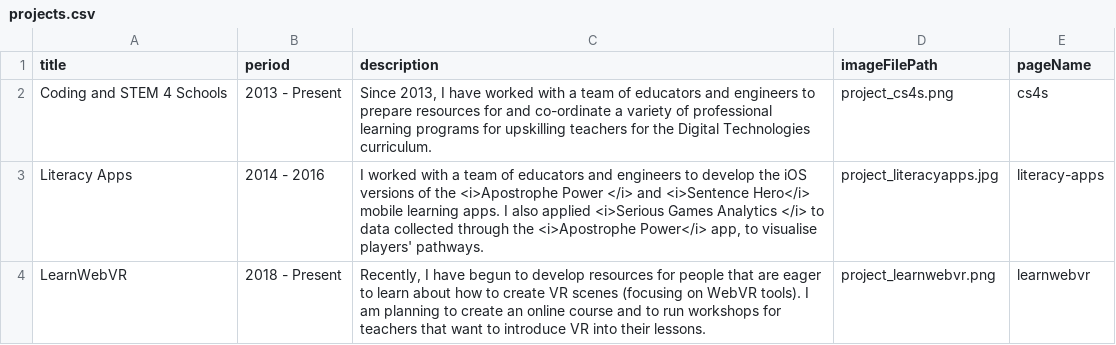
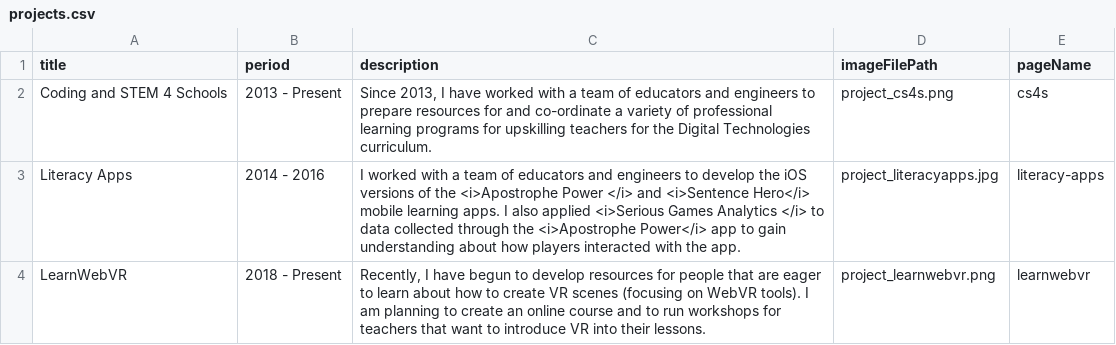
Before and after one commit to hckmd/hckmd.github.io, a CSV file: _data/projects.csv, drawn as a sheet.

```diff
--- a/_data/projects.csv
+++ b/_data/projects.csv
@@ -2,3 +2,3 @@ title,period,description,imageFilePath,pageName
 Coding and STEM 4 Schools,2013 - Present,"Since 2013, I have worked with a team of educators and engineers to prepare resources for and co-ordinate a variety of professional learning programs for upskilling teachers for the Digital Technologies curriculum.",project_cs4s.png,cs4s
-Literacy Apps,2014 - 2016,"I worked with a team of educators and engineers to develop the iOS versions of the <i>Apostrophe Power </i> and <i>Sentence Hero</i> mobile learning apps. I also applied <i>Serious Games Analytics </i> to data collected through the <i>Apostrophe Power</i> app, to visualise players' pathways.",project_literacyapps.jpg,literacy-apps
+Literacy Apps,2014 - 2016,I worked with a team of educators and engineers to develop the iOS versions of the <i>Apostrophe Power </i> and <i>Sentence Hero</i> mobile learning apps. I also applied <i>Serious Games Analytics </i> to data collected through the <i>Apostrophe Power</i> app to gain understanding about how players interacted with the app.,project_literacyapps.jpg,literacy-apps
 LearnWebVR,2018 - Present,"Recently, I have begun to develop resources for people that are eager to learn about how to create VR scenes (focusing on WebVR tools). I am planning to create an online course and to run workshops for teachers that want to introduce VR into their lessons.",project_learnwebvr.png,learnwebvr
```
Also changed, not shown: _data/publications/conference/co-author.csv, _data/publications/journal/first.csv, 4 other files.
